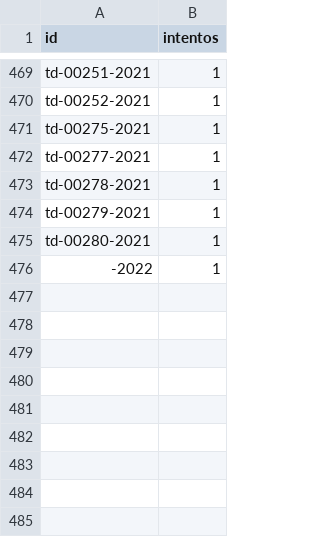
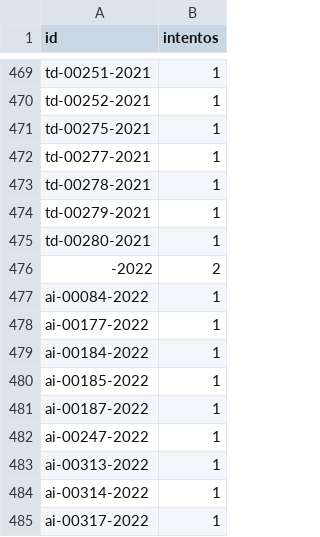
Before and after one commit to landres-gespro/aepd-tracker, a CSV file: data/history/fallos.csv, drawn as a sheet; only a part is shown, gaps mark what is left out.

```diff
--- a/data/history/fallos.csv
+++ b/data/history/fallos.csv
@@ -475,2 +475,11 @@ td-00279-2021,1
 td-00280-2021,1
--2022,1
+-2022,2
+ai-00084-2022,1
+ai-00177-2022,1
+ai-00184-2022,1
+ai-00185-2022,1
+ai-00187-2022,1
+ai-00247-2022,1
+ai-00313-2022,1
+ai-00314-2022,1
+ai-00317-2022,1
```
Also changed, not shown: 1 other file.
